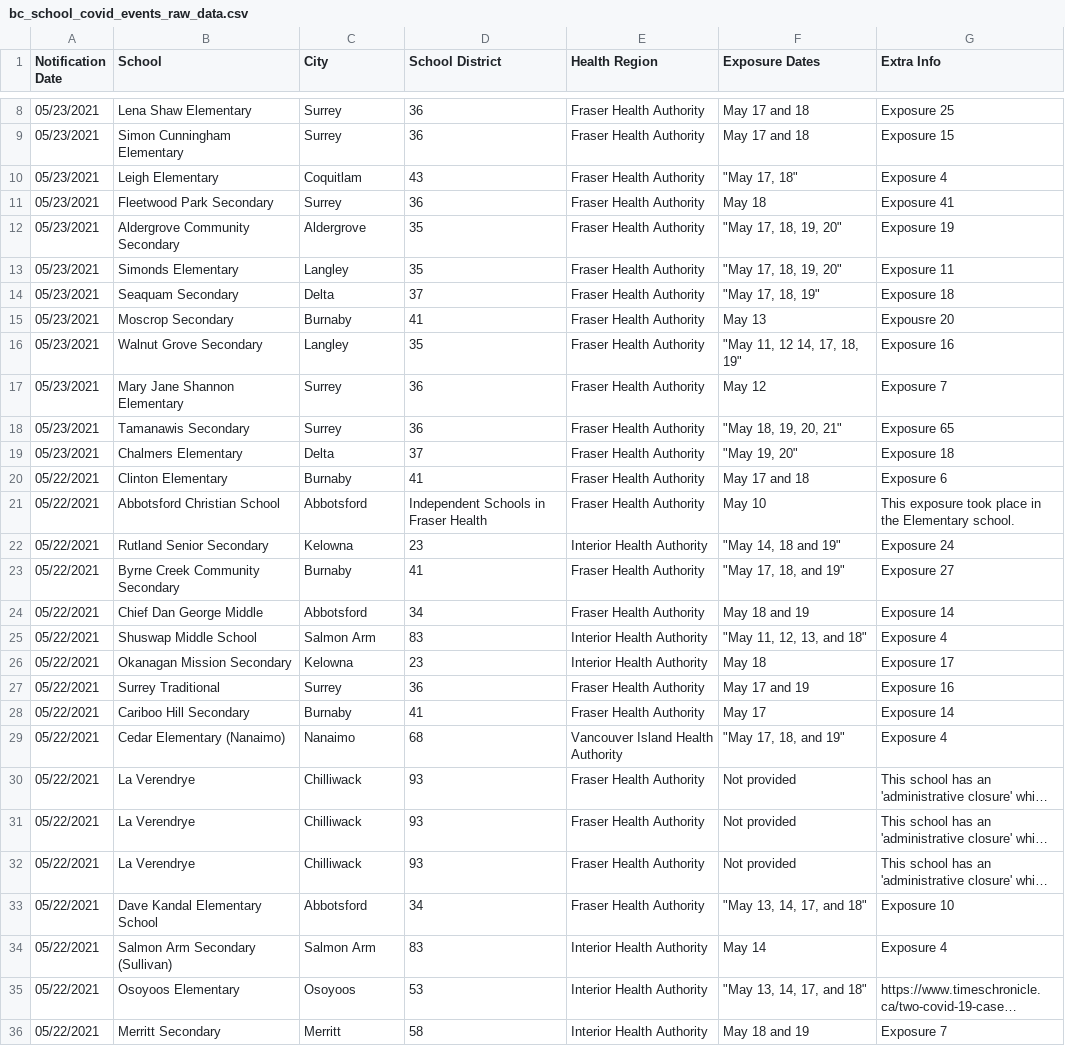
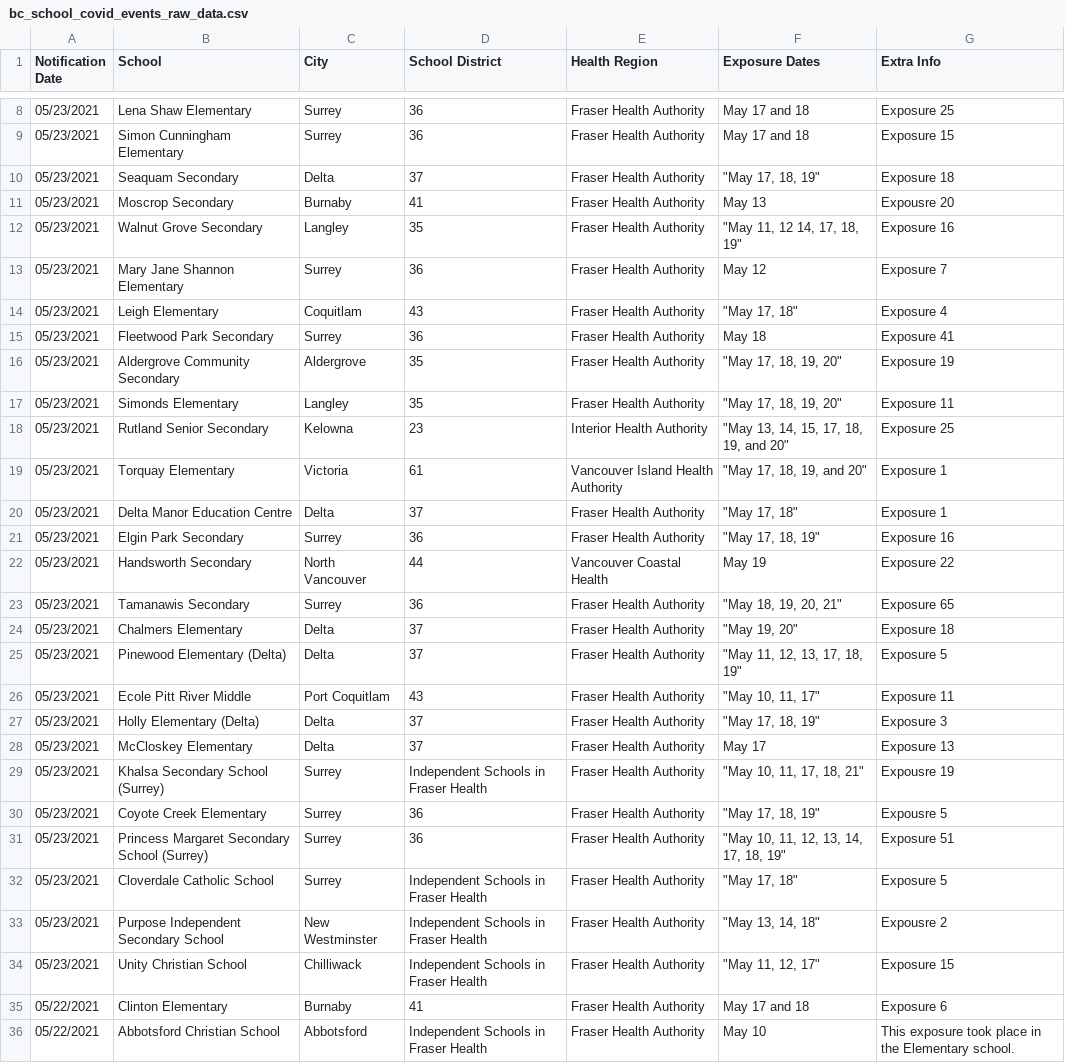
Before and after one commit to spod/bcschoolscoviddata, a CSV file: data/bc_school_covid_events_raw_data.csv, drawn as a sheet; only a part is shown, gaps mark what is left out; the shorter side is filled out with more unchanged rows; long unchanged cells end in ….

```diff
--- a/data/bc_school_covid_events_raw_data.csv
+++ b/data/bc_school_covid_events_raw_data.csv
@@ -9,2 +9,6 @@ Notification Date,School,City,School District,Health Region,Exposure Dates,Extra
 05/23/2021,Simon Cunningham Elementary,Surrey,36,Fraser Health Authority,May 17 and 18,Exposure 15
+05/23/2021,Seaquam Secondary,Delta,37,Fraser Health Authority,"""May 17, 18, 19""",Exposure 18
+05/23/2021,Moscrop Secondary,Burnaby,41,Fraser Health Authority,May 13,Expousre 20
+05/23/2021,Walnut Grove Secondary,Langley,35,Fraser Health Authority,"""May 11, 12 14, 17, 18, 19""",Exposure 16
+05/23/2021,Mary Jane Shannon Elementary,Surrey,36,Fraser Health Authority,May 12,Exposure 7
 05/23/2021,Leigh Elementary,Coquitlam,43,Fraser Health Authority,"""May 17, 18""",Exposure 4
@@ -13,8 +17,19 @@ Notification Date,School,City,School District,Health Region,Exposure Dates,Extra
 05/23/2021,Simonds Elementary,Langley,35,Fraser Health Authority,"""May 17, 18, 19, 20""",Exposure 11
-05/23/2021,Seaquam Secondary,Delta,37,Fraser Health Authority,"""May 17, 18, 19""",Exposure 18
-05/23/2021,Moscrop Secondary,Burnaby,41,Fraser Health Authority,May 13,Expousre 20
-05/23/2021,Walnut Grove Secondary,Langley,35,Fraser Health Authority,"""May 11, 12 14, 17, 18, 19""",Exposure 16
-05/23/2021,Mary Jane Shannon Elementary,Surrey,36,Fraser Health Authority,May 12,Exposure 7
+05/23/2021,Rutland Senior Secondary,Kelowna,23,Interior Health Authority,"""May 13, 14, 15, 17, 18, 19, and 20""",Exposure 25
+05/23/2021,Torquay Elementary,Victoria,61,Vancouver Island Health Authority,"""May 17, 18, 19, and 20""",Exposure 1
+05/23/2021,Delta Manor Education Centre,Delta,37,Fraser Health Authority,"""May 17, 18""",Exposure 1
+05/23/2021,Elgin Park Secondary,Surrey,36,Fraser Health Authority,"""May 17, 18, 19""",Exposure 16
+05/23/2021,Handsworth Secondary,North Vancouver,44,Vancouver Coastal Health,May 19,Exposure 22
 05/23/2021,Tamanawis Secondary,Surrey,36,Fraser Health Authority,"""May 18, 19, 20, 21""",Exposure 65
 05/23/2021,Chalmers Elementary,Delta,37,Fraser Health Authority,"""May 19, 20""",Exposure 18
+05/23/2021,Pinewood Elementary (Delta),Delta,37,Fraser Health Authority,"""May 11, 12, 13, 17, 18, 19""",Exposure 5
+05/23/2021,Ecole Pitt River Middle,Port Coquitlam,43,Fraser Health Authority,"""May 10, 11, 17""",Exposure 11
+05/23/2021,Holly Elementary (Delta),Delta,37,Fraser Health Authority,"""May 17, 18, 19""",Exposure 3
+05/23/2021,McCloskey Elementary,Delta,37,Fraser Health Authority,May 17,Exposure 13
+05/23/2021,Khalsa Secondary School (Surrey),Surrey,Independent Schools in Fraser Health,Fraser Health Authority,"""May 10, 11, 17, 18, 21""",Expousre 19
+05/23/2021,Coyote Creek Elementary,Surrey,36,Fraser Health Authority,"""May 17, 18, 19""",Expousre 5
+05/23/2021,Princess Margaret Secondary School (Surrey),Surrey,36,Fraser Health Authority,"""May 10, 11, 12, 13, 14, 17, 18, 19""",Exposure 51
+05/23/2021,Cloverdale Catholic School,Surrey,Independent Schools in Fraser Health,Fraser Health Authority,"""May 17, 18""",Exposure 5
+05/23/2021,Purpose Independent Secondary School,New Westminster,Independent Schools in Fraser Health,Fraser Health Authority,"""May 13, 14, 18""",Expousre 2
+05/23/2021,Unity Christian School,Chilliwack,Independent Schools in Fraser Health,Fraser Health Authority,"""May 11, 12, 17""",Exposure 15
 05/22/2021,Clinton Elementary,Burnaby,41,Fraser Health Authority,May 17 and 18,Exposure 6
```
Also changed, not shown: data/leaderboard.csv, data/raw_data.csv, 1 other file.
